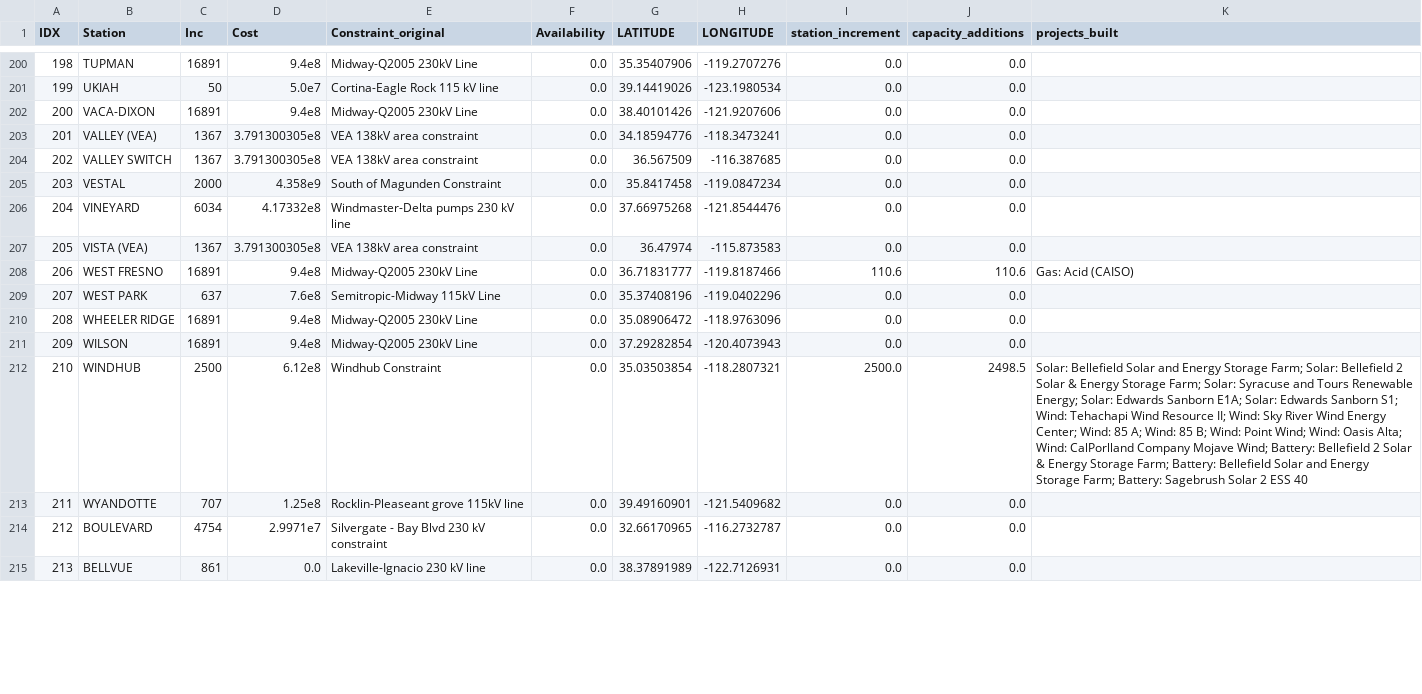
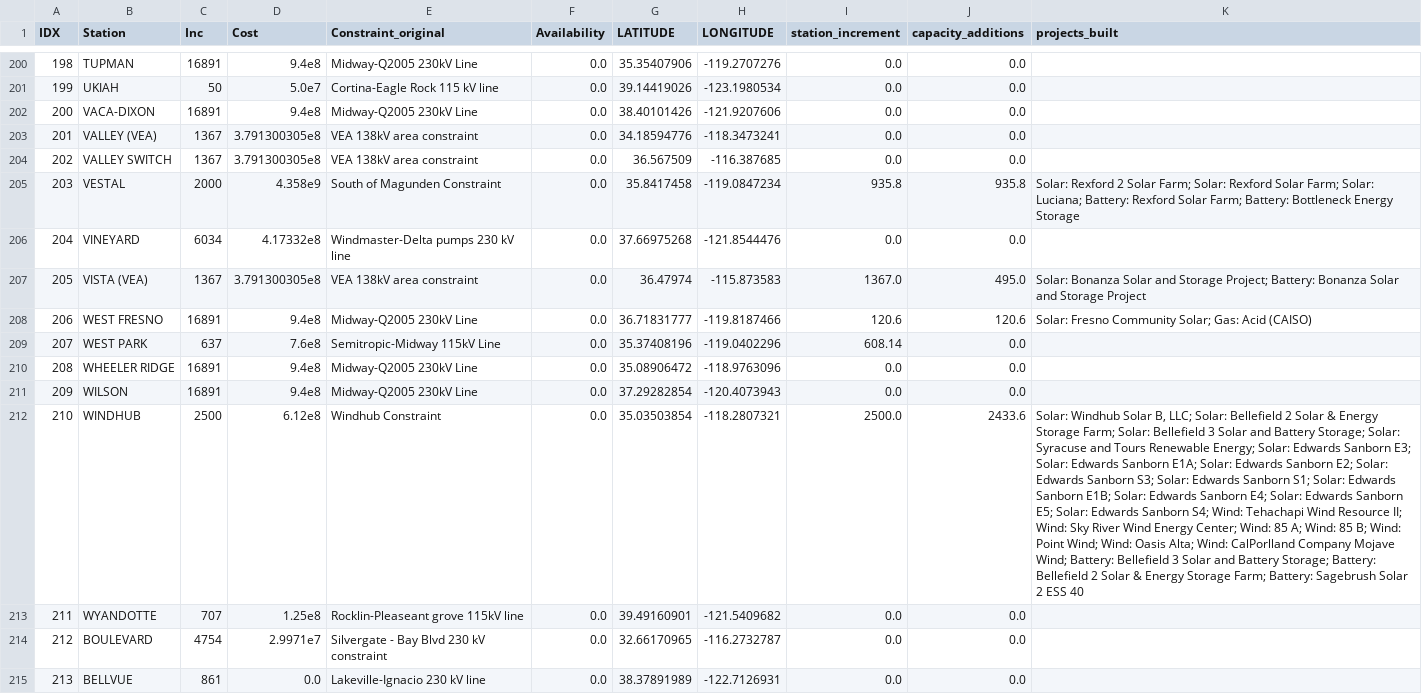
Before and after one commit to aluffman42/CAISO-tranmission-queue-optimization, a CSV file: results/bus_results.csv, drawn as a sheet; only a part is shown, gaps mark what is left out; the diff covers the shown part only; the diff names each change by its address in the sheet, - before the commit and + after, or states it on an @@ line.

```diff
--- a/results/bus_results.csv
+++ b/results/bus_results.csv
-I205 (station_increment): 0.0
+I205 (station_increment): 935.8
-J205 (capacity_additions): 0.0
+J205 (capacity_additions): 935.8
-K205 (projects_built): (empty)
+K205 (projects_built): Solar: Rexford 2 Solar Farm; Solar: Rexford Solar Farm; Solar: Luciana; Battery: Rexford Solar Farm; Battery: Bottleneck Energy Storage
-I207 (station_increment): 0.0
+I207 (station_increment): 1367.0
-J207 (capacity_additions): 0.0
+J207 (capacity_additions): 495.0
-K207 (projects_built): (empty)
+K207 (projects_built): Solar: Bonanza Solar and Storage Project; Battery: Bonanza Solar and Storage Project
-I208 (station_increment): 110.6
+I208 (station_increment): 120.6
-J208 (capacity_additions): 110.6
+J208 (capacity_additions): 120.6
-K208 (projects_built): Gas: Acid (CAISO)
+K208 (projects_built): Solar: Fresno Community Solar; Gas: Acid (CAISO)
-I209 (station_increment): 0.0
+I209 (station_increment): 608.14
-J212 (capacity_additions): 2498.5
+J212 (capacity_additions): 2433.6
-K212 (projects_built): Solar: Bellefield Solar and Energy Storage Farm; Solar: Bellefield 2 Solar & Energy Storage Farm; Solar: Syracuse and Tours Renewable Energy; Solar: Edwards Sanborn E1A; Solar: Edwards Sanborn S1; Wind: Tehachapi Wind Resource II; Wind: Sky River Wind Energy Center; Wind: 85 A; Wind: 85 B; Wind: Point Wind; Wind: Oasis Alta; Wind: CalPorlland Company Mojave Wind; Battery: Bellefield 2 Solar & Energy Storage Farm; Battery: Bellefield Solar and Energy Storage…
+K212 (projects_built): Solar: Windhub Solar B, LLC; Solar: Bellefield 2 Solar & Energy Storage Farm; Solar: Bellefield 3 Solar and Battery Storage; Solar: Syracuse and Tours Renewable Energy; Solar: Edwards Sanborn E3; Solar: Edwards Sanborn E1A; Solar: Edwards Sanborn E2; Solar: Edwards Sanborn S3; Solar: Edwards Sanborn S1; Solar: Edwards Sanborn E1B; Solar: Edwards Sanborn E4; Solar: Edwards Sanborn E5; Solar: Edwards Sanborn S4; Wind: Tehachapi Wind Resource II; Wind: Sky River Wind Energy Center; Wind: 85 A; Wind: 85 B; Wind: Point Wind; Wind: Oasis Alta; Wind: CalPorlland Company Mojave Wind; Battery: Bellefield 3 Solar and Battery Storage; Battery: Bellefield 2 Solar & Energy Storage…
```
Also changed, not shown: 178 edited cells elsewhere in this file, results/batt_build.csv, results/constraint_results.csv, 11 other files.
